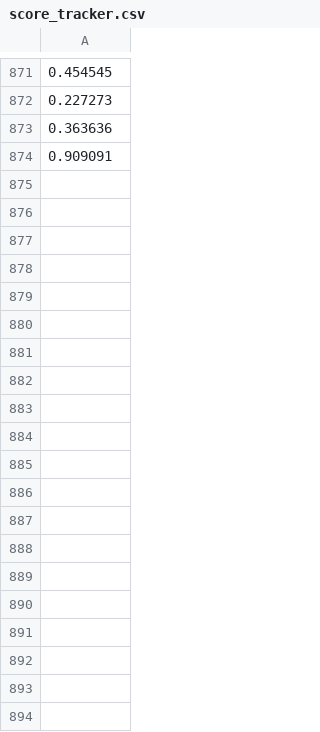
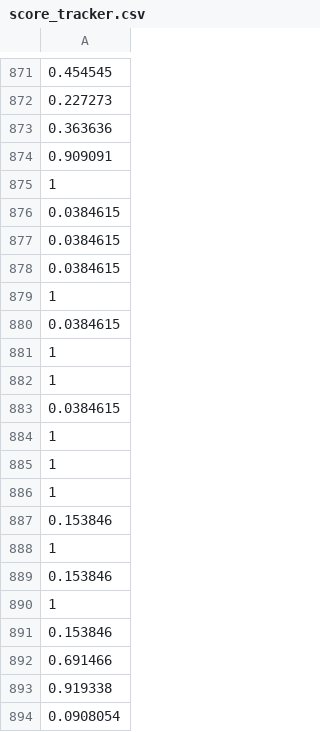
Before and after one commit to preston-Glenn/HLS-Heuristic, a CSV file: RUNNER/score_tracker.csv, drawn as a sheet; only a part is shown, gaps mark what is left out; the diff covers the shown part only.

```diff
--- a/RUNNER/score_tracker.csv
+++ b/RUNNER/score_tracker.csv
@@ -874 +874,21 @@
 0.909091
+1
+0.0384615
+0.0384615
+0.0384615
+1
+0.0384615
+1
+1
+0.0384615
+1
+1
+1
+0.153846
+1
+0.153846
+1
+0.153846
+0.691466
+0.919338
+0.0908054
```
Also changed, not shown: 98 added rows elsewhere in this file, 25 other files.
